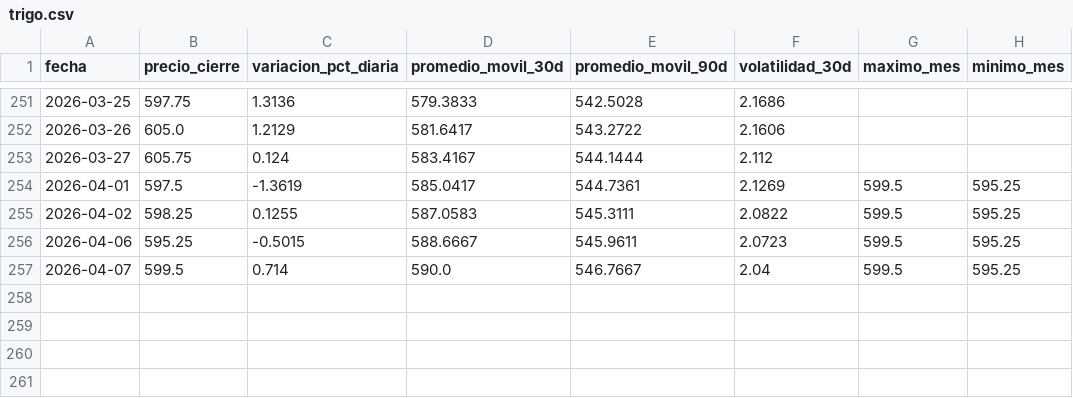
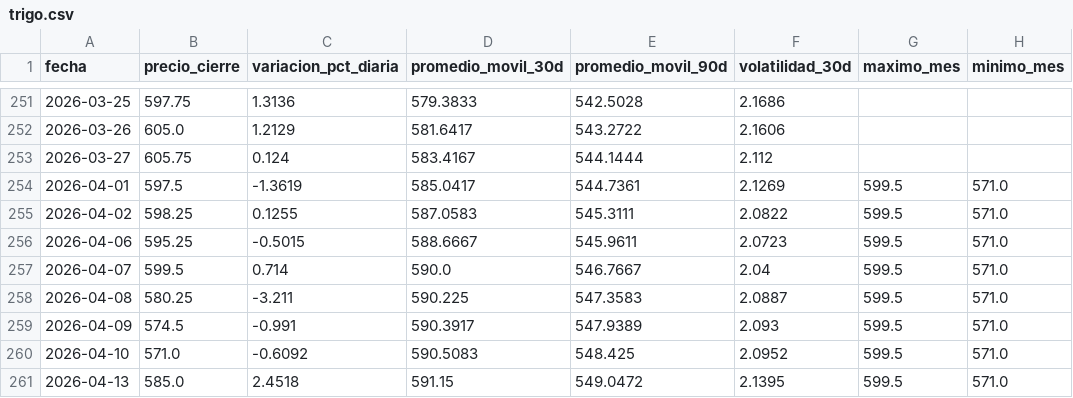
Before and after one commit to lucxzs/argentina-agro-bi, a CSV file: data/trigo.csv, drawn as a sheet; only a part is shown, gaps mark what is left out.

```diff
--- a/data/trigo.csv
+++ b/data/trigo.csv
@@ -253,5 +253,9 @@ fecha,precio_cierre,variacion_pct_diaria,promedio_movil_30d,promedio_movil_90d,v
 2026-03-27,605.75,0.124,583.4167,544.1444,2.112,,
-2026-04-01,597.5,-1.3619,585.0417,544.7361,2.1269,599.5,595.25
-2026-04-02,598.25,0.1255,587.0583,545.3111,2.0822,599.5,595.25
-2026-04-06,595.25,-0.5015,588.6667,545.9611,2.0723,599.5,595.25
-2026-04-07,599.5,0.714,590.0,546.7667,2.04,599.5,595.25
+2026-04-01,597.5,-1.3619,585.0417,544.7361,2.1269,599.5,571.0
+2026-04-02,598.25,0.1255,587.0583,545.3111,2.0822,599.5,571.0
+2026-04-06,595.25,-0.5015,588.6667,545.9611,2.0723,599.5,571.0
+2026-04-07,599.5,0.714,590.0,546.7667,2.04,599.5,571.0
+2026-04-08,580.25,-3.211,590.225,547.3583,2.0887,599.5,571.0
+2026-04-09,574.5,-0.991,590.3917,547.9389,2.093,599.5,571.0
+2026-04-10,571.0,-0.6092,590.5083,548.425,2.0952,599.5,571.0
+2026-04-13,585.0,2.4518,591.15,549.0472,2.1395,599.5,571.0
```
Also changed, not shown: data/maiz.csv, data/soja.csv.
